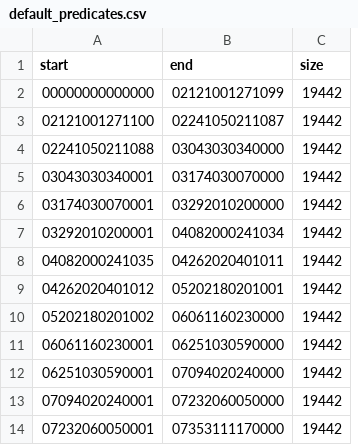
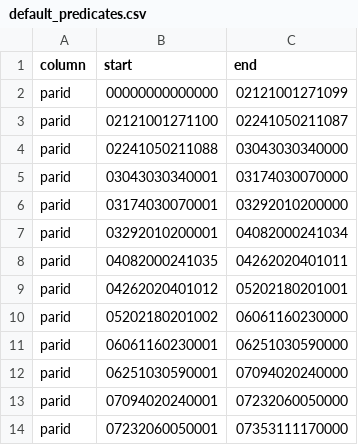
Before and after one commit to ccao-data/service-spark-iasworld, a CSV file: config/default_predicates.csv, drawn as a sheet; only a part is shown; removed rows and columns are numbered as before the commit, all else as after; the diff names each change by its address in the sheet, - before the commit and + after, or states it on an @@ line.

Commit message:
Rework predicates file and helpers

```diff
--- a/config/default_predicates.csv
+++ b/config/default_predicates.csv
+column A (column), rows 2-14: all parid
-column C (size), rows 2-14: all 19442
```
Also changed, not shown: 4 other files.
